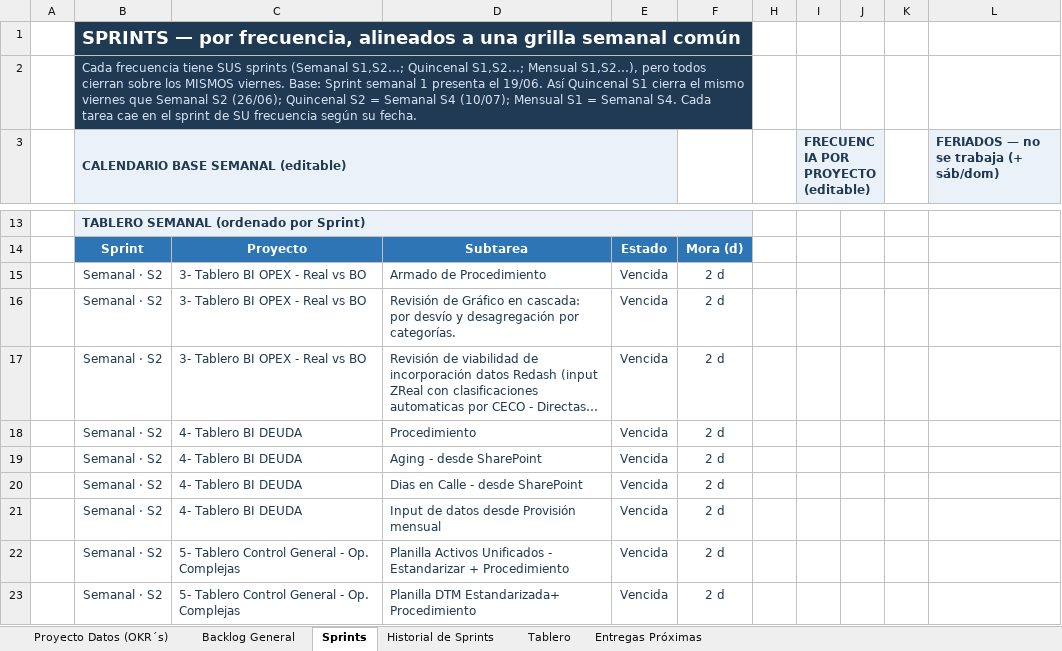
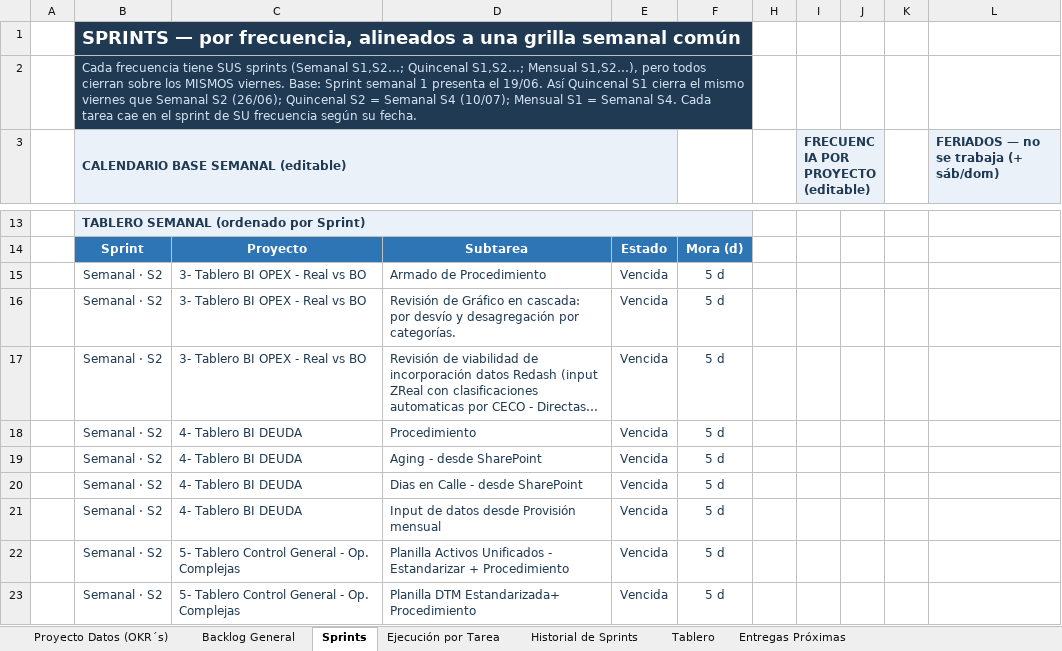
Before and after one commit to salonsodear-commits/Gantt_Op.Complejas, an Excel workbook: Diagrama_de_Gantt___Proyecto_Datos_Op._Complejas_080626.xlsx, sheet Sprints, drawn as a sheet; only a part is shown, gaps mark what is left out; long unchanged cells end in …; values as stored, in another font and other column widths than the file's, no borders; conditional formats not drawn; the diff covers the shown part only; the diff names each change by its address in the sheet, - before the commit and + after, or states it on an @@ line.

```diff
--- a/Diagrama_de_Gantt___Proyecto_Datos_Op._Complejas_080626.xlsx (sheet Sprints)
+++ b/Diagrama_de_Gantt___Proyecto_Datos_Op._Complejas_080626.xlsx (sheet Sprints)
+sheet tab: Ejecución por Tarea
-F15:F23: 2 d
+F15:F23: 5 d
```
Also changed, not shown: 18 added rows and 17 edited cells elsewhere in this sheet, sheet Entregas Próximas, sheet Backlog General, sheet Historial de Sprints, sheet Proyecto Datos (OKR´s), sheet Tablero, formulas that keep their value, hidden cells, Guia_Diagrama_de_Gantt.xlsx, 2 other files.
